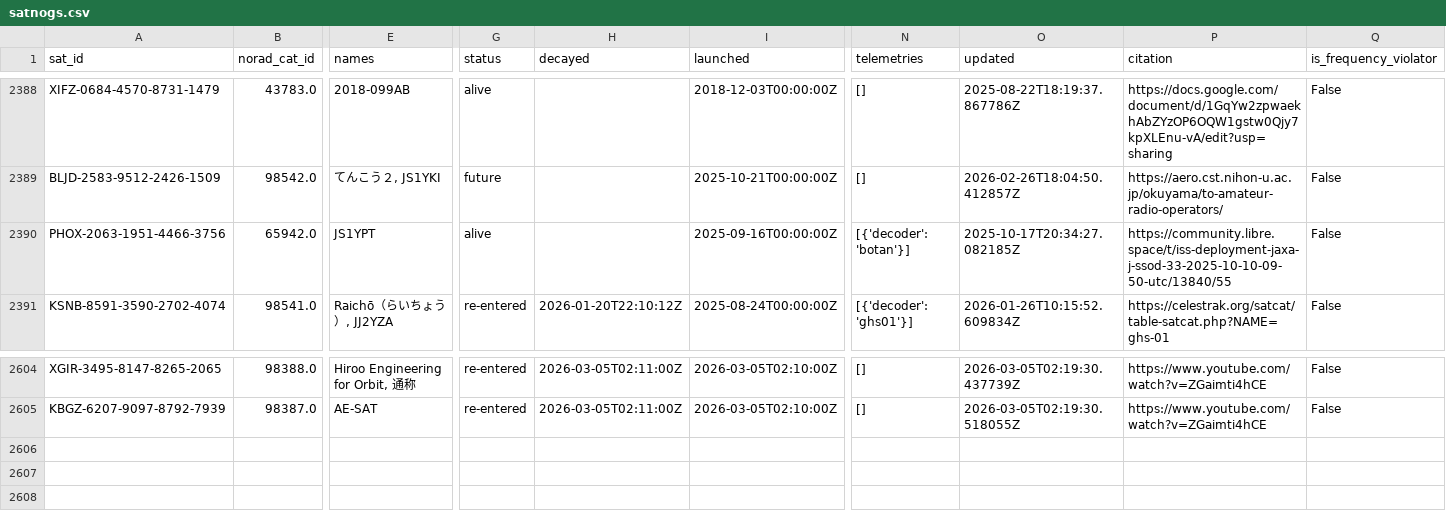
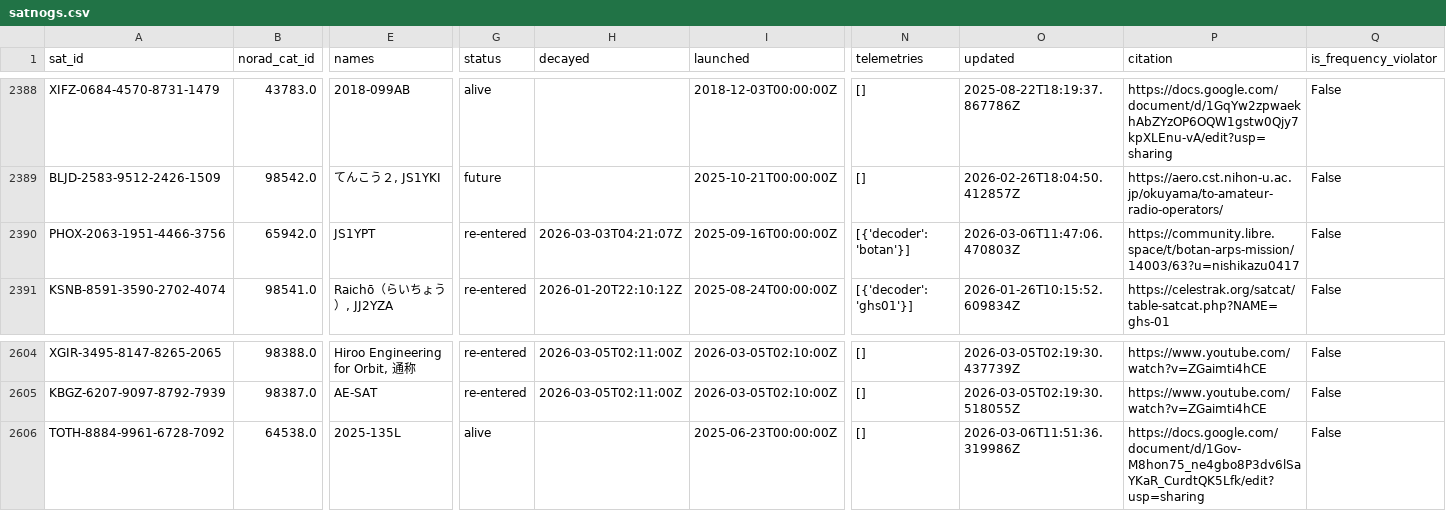
Before and after one commit to palewire/amateur-satellite-database, a CSV file: data/satnogs.csv, drawn as a sheet; only a part is shown, gaps mark what is left out; rows hold the shown columns only; the diff names each change by its address in the sheet, - before the commit and + after, or states it on an @@ line.

```diff
--- a/data/satnogs.csv
+++ b/data/satnogs.csv
-G2390 (status): alive
+G2390 (status): re-entered
-H2390 (decayed): (empty)
+H2390 (decayed): 2026-03-03T04:21:07Z
-O2390 (updated): 2025-10-17T20:34:27.082185Z
+O2390 (updated): 2026-03-06T11:47:06.470803Z
-P2390 (citation): https://community.libre.space/t/iss-deployment-jaxa-j-ssod-33-2025-10-10-09-50-utc/13840/55
+P2390 (citation): https://community.libre.space/t/botan-arps-mission/14003/63?u=nishikazu0417
+row 2606: TOTH-8884-9961-6728-7092 | 64538.0 | 2025-135L | alive |  | 2025-06-23T00:00:00Z | [] | 2026-03-06T11:51:36.319986Z | https://docs.google.com/document/d/1Gov-M8hon75_ne4gbo8P3dv6lSaYKaR_CurdtQK5Lfk/edit?usp=sharing | False
```
Also changed, not shown: data/amsat-all-frequencies.csv, 2 other files.
